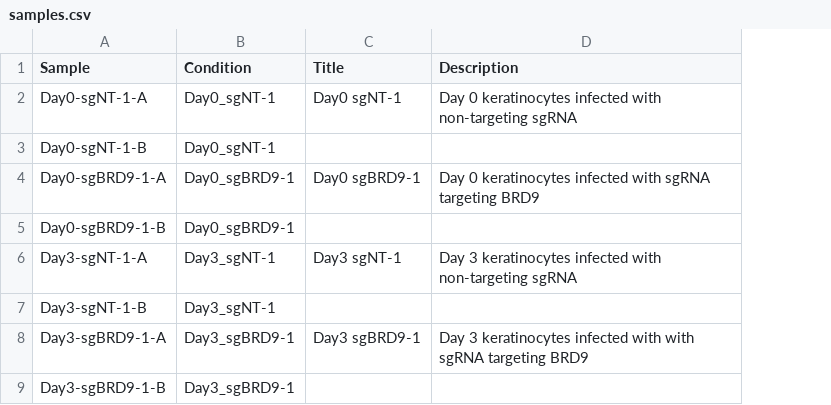
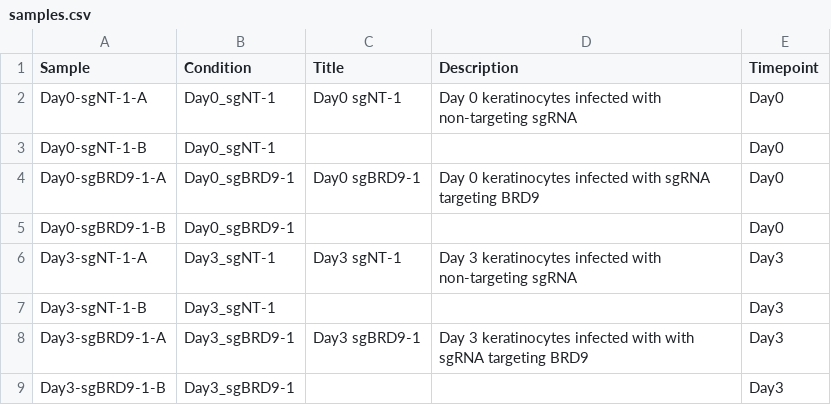
Before and after one commit to robinmeyers/atac-encode-snakemake, a CSV file: samples.csv, drawn as a sheet; the diff names each change by its address in the sheet, - before the commit and + after, or states it on an @@ line.

```diff
--- a/samples.csv
+++ b/samples.csv
+column E (Timepoint), rows 2-9: Day0 | Day0 | Day0 | Day0 | Day3 | Day3 | Day3 | Day3
```
Also changed, not shown: .test/samples.csv, 3 other files.
